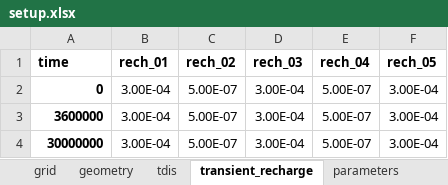
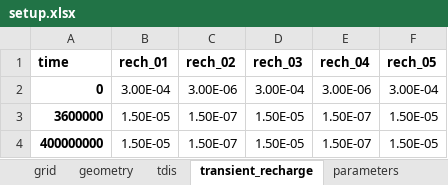
Before and after one commit to femarivera/ConfinedLab, an Excel workbook: setup.xlsx, sheet transient_recharge, drawn as a sheet; values as stored, in another font and other column widths than the file's, no borders; removed rows and columns are numbered as before the commit, all else as after; the diff names each change by its address in the sheet, - before the commit and + after, or states it on an @@ line.

```diff
--- a/setup.xlsx (sheet transient_recharge)
+++ b/setup.xlsx (sheet transient_recharge)
-C2 (rech_02): 5.00E-07
+C2 (rech_02): 3.00E-06
-E2 (rech_04): 5.00E-07
+E2 (rech_04): 3.00E-06
-B3 (rech_01): 3.00E-04
+B3 (rech_01): 1.50E-05
-C3 (rech_02): 5.00E-07
+C3 (rech_02): 1.50E-07
-D3 (rech_03): 3.00E-04
+D3 (rech_03): 1.50E-05
-E3 (rech_04): 5.00E-07
+E3 (rech_04): 1.50E-07
-F3 (rech_05): 3.00E-04
+F3 (rech_05): 1.50E-05
-row 4: 30000000 | 3.00E-04 | 5.00E-07 | 3.00E-04 | 5.00E-07 | 3.00E-04
+row 4: 400000000 | 1.50E-05 | 1.50E-07 | 1.50E-05 | 1.50E-07 | 1.50E-05
```
Also changed, not shown: sheet observations, sheet parameters, sheet wells, sheet geometry, sheet tdis, 2 other files.
